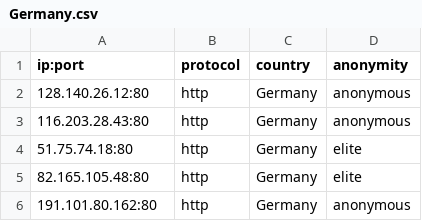
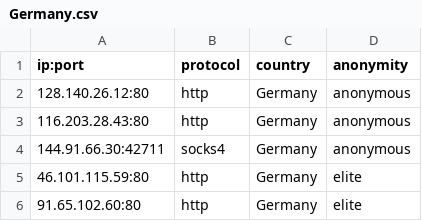
Before and after one commit to NoureddineRmila/daily-free-working-proxies, a CSV file: Germany.csv, drawn as a sheet.

```diff
--- a/Germany.csv
+++ b/Germany.csv
@@ -3,4 +3,4 @@ ip:port,protocol,country,anonymity
 116.203.28.43:80,http,Germany,anonymous
-51.75.74.18:80,http,Germany,elite
-82.165.105.48:80,http,Germany,elite
-191.101.80.162:80,http,Germany,anonymous
+144.91.66.30:42711,socks4,Germany,anonymous
+46.101.115.59:80,http,Germany,elite
+91.65.102.60:80,http,Germany,elite
```
Also changed, not shown: United States.csv, all_proxies.csv, 12 other files.
